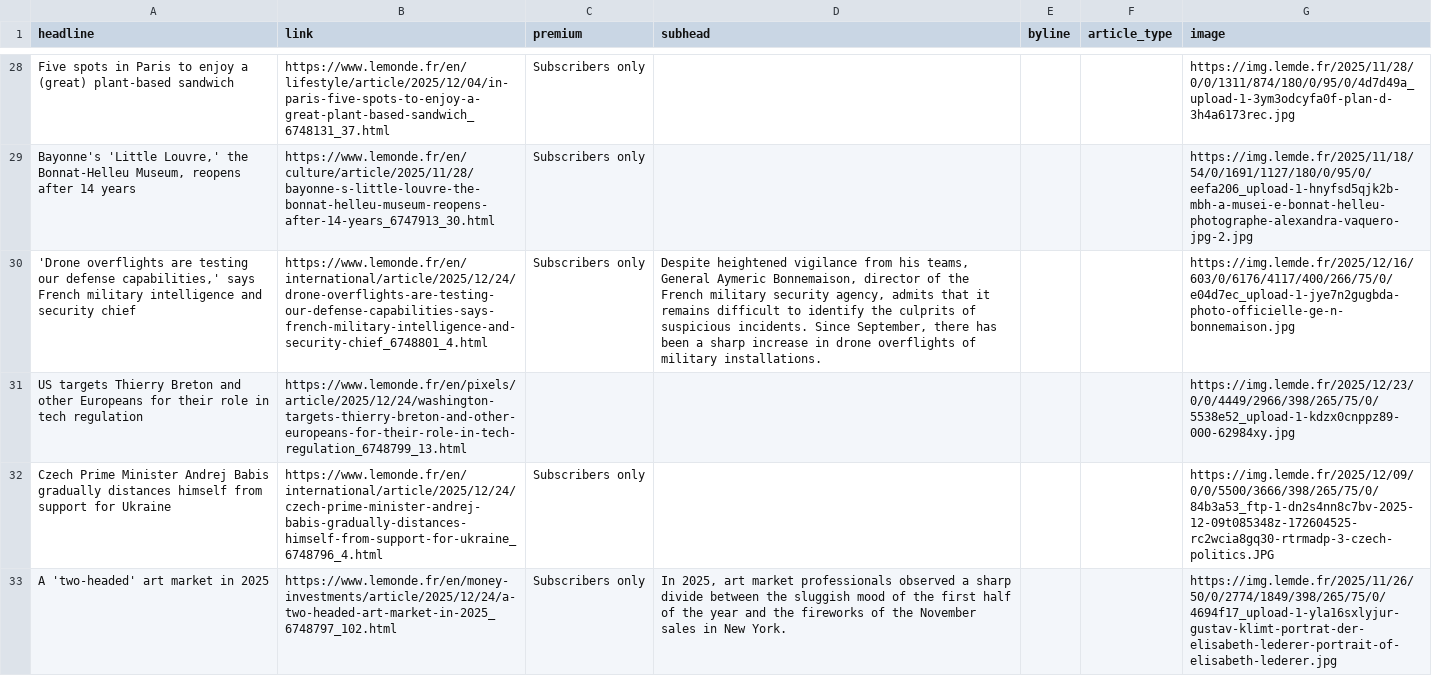
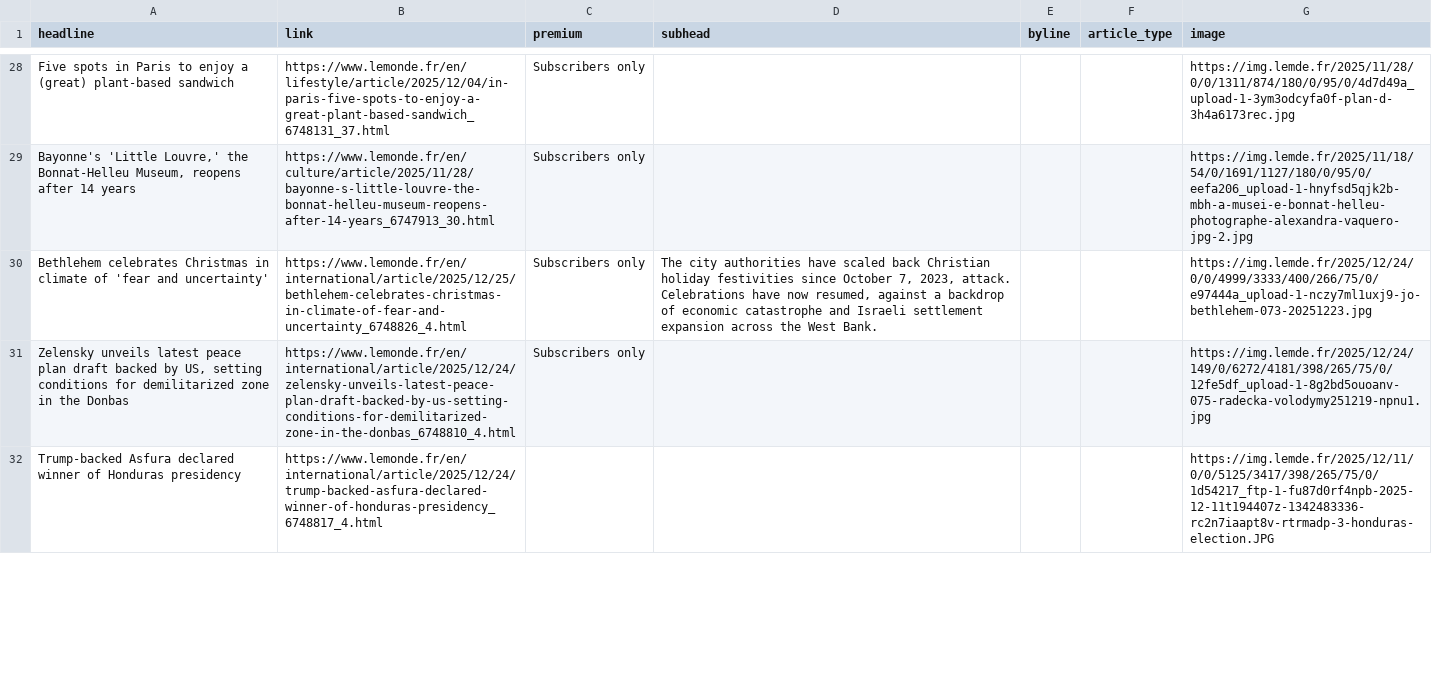
Before and after one commit to teodoracurcic/scraping, a CSV file: le_monde.csv, drawn as a sheet; only a part is shown, gaps mark what is left out; removed rows and columns are numbered as before the commit, all else as after; the diff covers the shown part only; the diff names each change by its address in the sheet, - before the commit and + after, or states it on an @@ line.

```diff
--- a/le_monde.csv
+++ b/le_monde.csv
-A30 (headline): 'Drone overflights are testing our defense capabilities,' says French military intelligence and security chief
+A30 (headline): Bethlehem celebrates Christmas in climate of 'fear and uncertainty'
-B30 (link): https://www.lemonde.fr/en/international/article/2025/12/24/drone-overflights-are-testing-our-defense-capabilities-says-french-military-intelligence-and-security-chief_6748801_4.html
+B30 (link): https://www.lemonde.fr/en/international/article/2025/12/25/bethlehem-celebrates-christmas-in-climate-of-fear-and-uncertainty_6748826_4.html
-D30 (subhead): Despite heightened vigilance from his teams, General Aymeric Bonnemaison, director of the French military security agency, admits that it remains difficult to identify the culprits of suspicious incidents. Since September, there has been a sharp increase in drone overflights of military installations.
+D30 (subhead): The city authorities have scaled back Christian holiday festivities since October 7, 2023, attack. Celebrations have now resumed, against a backdrop of economic catastrophe and Israeli settlement expansion across the West Bank.
-G30 (image): https://img.lemde.fr/2025/12/16/603/0/6176/4117/400/266/75/0/e04d7ec_upload-1-jye7n2gugbda-photo-officielle-ge-n-bonnemaison.jpg
+G30 (image): https://img.lemde.fr/2025/12/24/0/0/4999/3333/400/266/75/0/e97444a_upload-1-nczy7ml1uxj9-jo-bethlehem-073-20251223.jpg
-row 31: US targets Thierry Breton and other Europeans for their role in tech regulation | https://www.lemonde.fr/en/pixels/article/2025/12/24/washington-targets-thierry-breton-and-other-europeans-for-their-role-in-tech-regulation_6748799_13.html |  |  |  |  | https://img.lemde.fr/2025/12/23/0/0/4449/2966/398/265/75/0/5538e52_upload-1-kdzx0cnppz89-000-62984xy.jpg
-A31 (headline): Czech Prime Minister Andrej Babis gradually distances himself from support for Ukraine
+A31 (headline): Zelensky unveils latest peace plan draft backed by US, setting conditions for demilitarized zone in the Donbas
-B31 (link): https://www.lemonde.fr/en/international/article/2025/12/24/czech-prime-minister-andrej-babis-gradually-distances-himself-from-support-for-ukraine_6748796_4.html
+B31 (link): https://www.lemonde.fr/en/international/article/2025/12/24/zelensky-unveils-latest-peace-plan-draft-backed-by-us-setting-conditions-for-demilitarized-zone-in-the-donbas_6748810_4.html
-G31 (image): https://img.lemde.fr/2025/12/09/0/0/5500/3666/398/265/75/0/84b3a53_ftp-1-dn2s4nn8c7bv-2025-12-09t085348z-172604525-rc2wcia8gq30-rtrmadp-3-czech-politics.JPG
+G31 (image): https://img.lemde.fr/2025/12/24/149/0/6272/4181/398/265/75/0/12fe5df_upload-1-8g2bd5ouoanv-075-radecka-volodymy251219-npnu1.jpg
-row 33: A 'two-headed' art market in 2025 | https://www.lemonde.fr/en/money-investments/article/2025/12/24/a-two-headed-art-market-in-2025_6748797_102.html | Subscribers only | In 2025, art market professionals observed a sharp divide between the sluggish mood of the first half of the year and the fireworks of the November sales in New York. |  |  | https://img.lemde.fr/2025/11/26/50/0/2774/1849/398/265/75/0/4694f17_upload-1-yla16sxlyjur-gustav-klimt-portrat-der-elisabeth-lederer-portrait-of-elisabeth-lederer.jpg
+row 32: Trump-backed Asfura declared winner of Honduras presidency | https://www.lemonde.fr/en/international/article/2025/12/24/trump-backed-asfura-declared-winner-of-honduras-presidency_6748817_4.html |  |  |  |  | https://img.lemde.fr/2025/12/11/0/0/5125/3417/398/265/75/0/1d54217_ftp-1-fu87d0rf4npb-2025-12-11t194407z-1342483336-rc2n7iaapt8v-rtrmadp-3-honduras-election.JPG
```
Also changed, not shown: 14 added rows, 13 removed rows and 38 edited cells elsewhere in this file.
